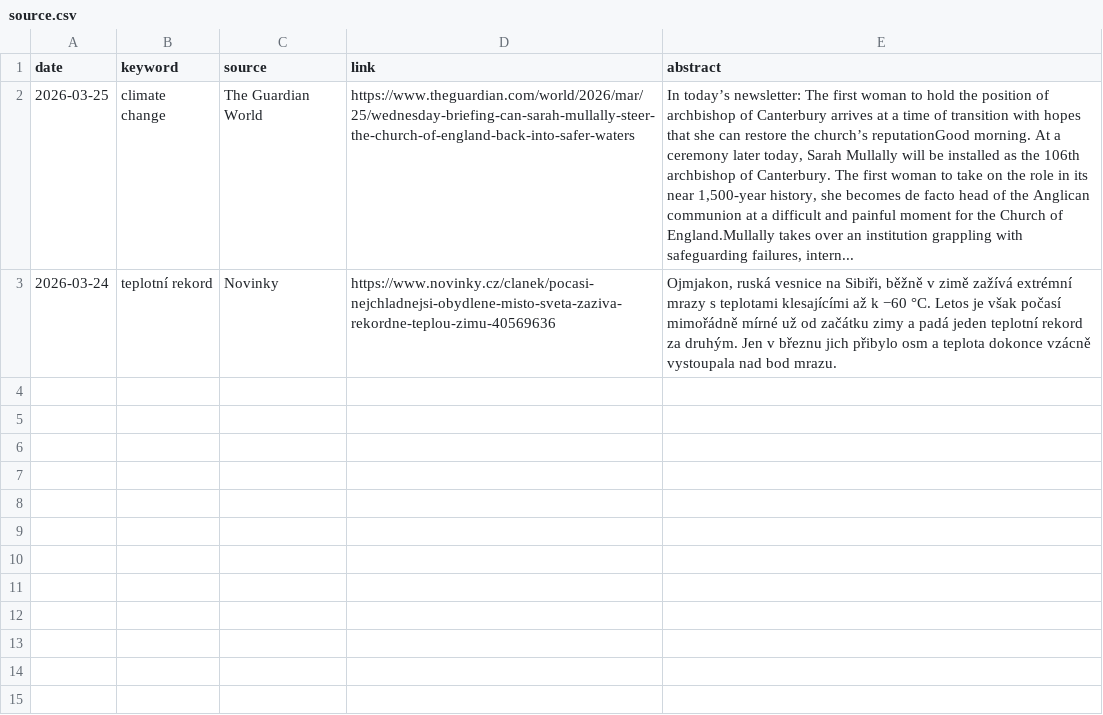
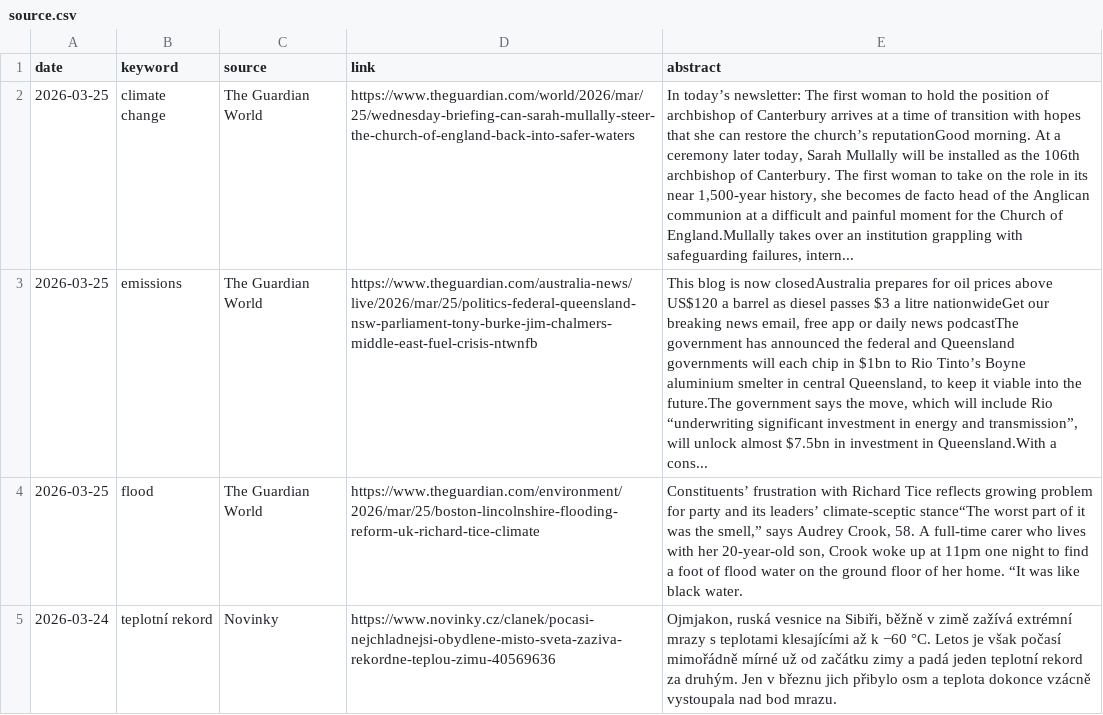
Before and after one commit to RadimTol/Source, a CSV file: source.csv, drawn as a sheet; the diff names each change by its address in the sheet, - before the commit and + after, or states it on an @@ line.

```diff
--- a/source.csv
+++ b/source.csv
+row 3: 2026-03-25 | emissions | The Guardian World | https://www.theguardian.com/australia-news/live/2026/mar/25/politics-federal-queensland-nsw-parliament-tony-burke-jim-chalmers-middle-east-fuel-crisis-ntwnfb | This blog is now closedAustralia prepares for oil prices above US$120 a barrel as diesel passes $3 a litre nationwideGet our breaking news email, free app or daily news podcastThe government has announced the federal and Queensland governments will each chip in $1bn to Rio Tinto’s Boyne aluminium smelter in central Queensland, to keep it viable into the future.The government says the move, which will include Rio “underwriting significant investment in energy and transmission”, will unlock almost $7.5bn in investment in Queensland.With a cons...
+row 4: 2026-03-25 | flood | The Guardian World | https://www.theguardian.com/environment/2026/mar/25/boston-lincolnshire-flooding-reform-uk-richard-tice-climate | Constituents’ frustration with Richard Tice reflects growing problem for party and its leaders’ climate-sceptic stance“The worst part of it was the smell,” says Audrey Crook, 58. A full-time carer who lives with her 20-year-old son, Crook woke up at 11pm one night to find a foot of flood water on the ground floor of her home. “It was like black water.
```
Also changed, not shown: 1 other file.
